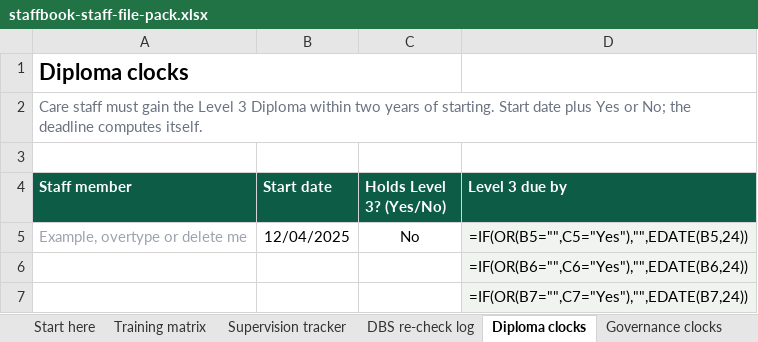
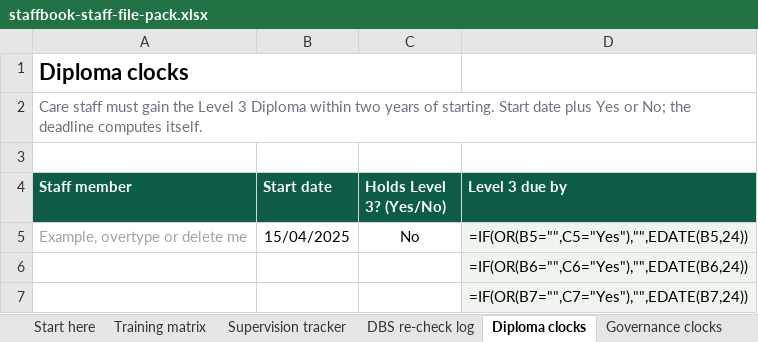
Before and after one commit to bartoncrumpcolby/staffbook-site, an Excel workbook: pack/staffbook-staff-file-pack.xlsx, sheet Diploma clocks, drawn as a sheet; only a part is shown; values as stored, in another font and other column widths than the file's, no borders; formulas without a stored value are shown as written; conditional formats not drawn; the diff names each change by its address in the sheet, - before the commit and + after, or states it on an @@ line.

```diff
--- a/pack/staffbook-staff-file-pack.xlsx (sheet Diploma clocks)
+++ b/pack/staffbook-staff-file-pack.xlsx (sheet Diploma clocks)
-B5 (Start date): 12/04/2025
+B5 (Start date): 15/04/2025
```
Also changed, not shown: sheet Training matrix, sheet Inspection self-audit, sheet Start here, sheet DBS re-check log, sheet Supervision tracker, 2 other files.
